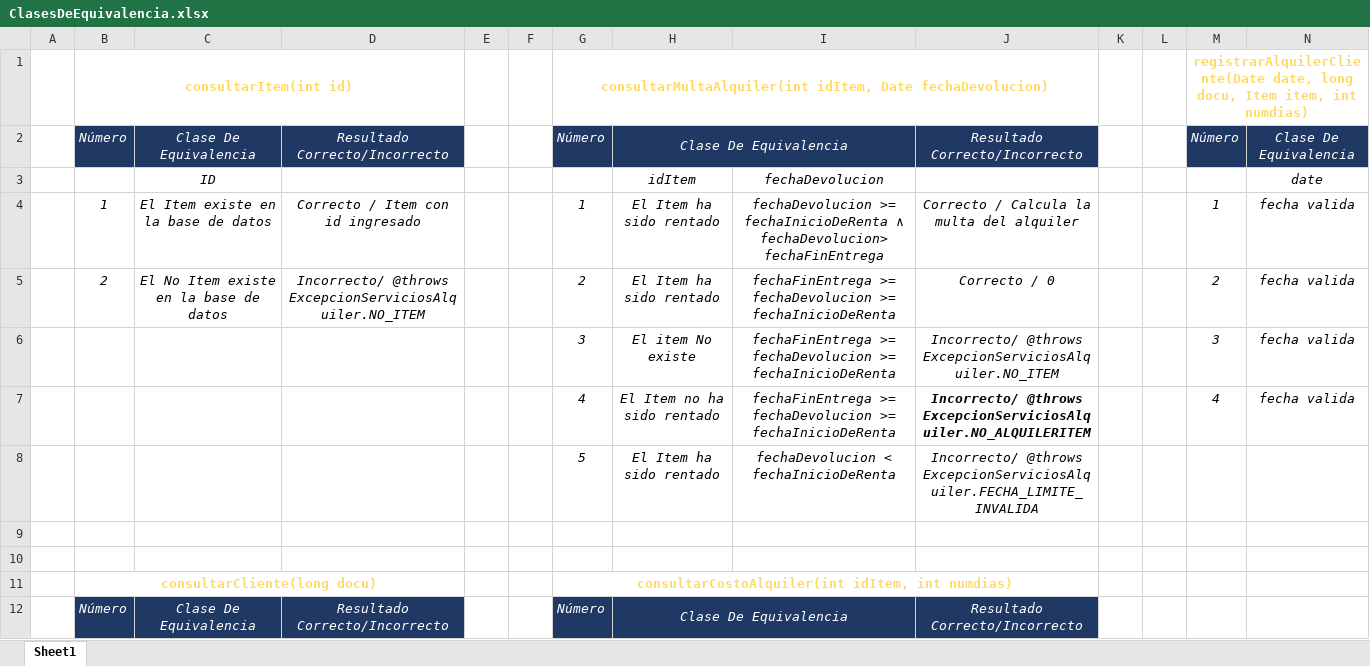
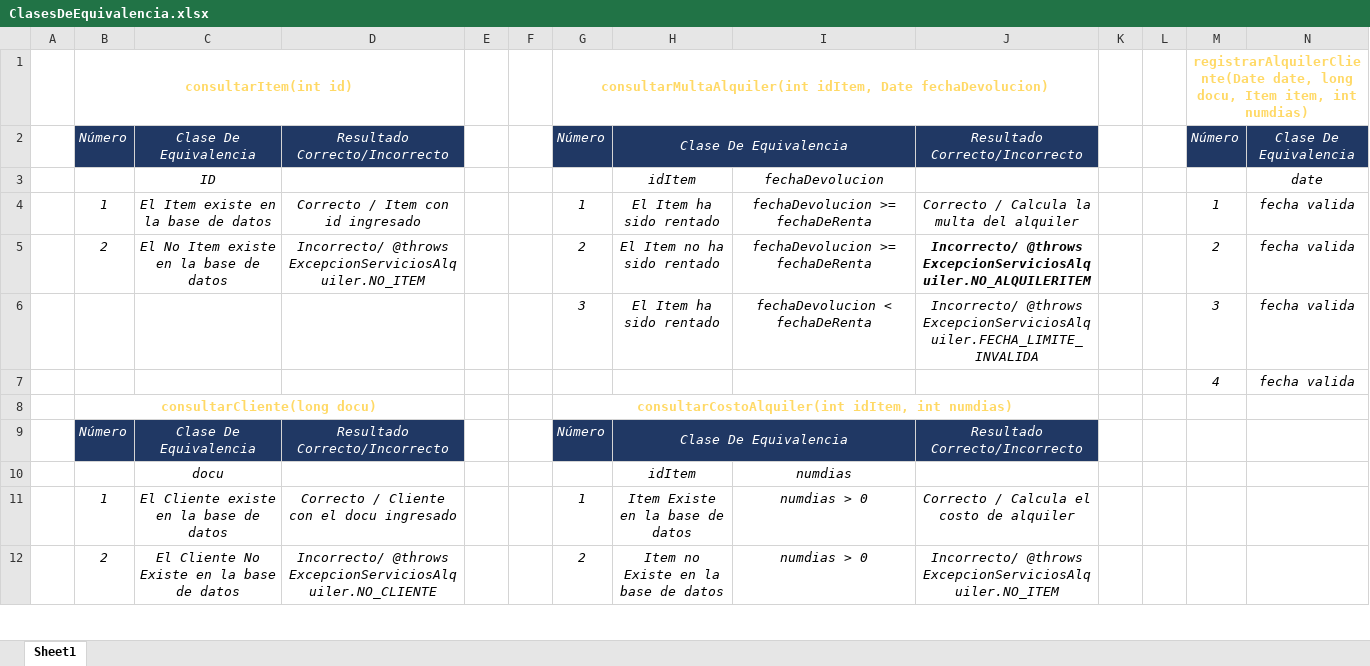
Before and after one commit to Ersocaut/CVDS, an Excel workbook: CVDS-LAB08/ClasesDeEquivalencia.xlsx, sheet Sheet1, drawn as a sheet; only a part is shown; the shorter side is filled out with more unchanged rows; values as stored, in another font and other column widths than the file's, no borders; rows hold the shown columns only; the diff names each change by its address in the sheet, - before the commit and + after, or states it on an @@ line.

```diff
--- a/CVDS-LAB08/ClasesDeEquivalencia.xlsx (sheet Sheet1)
+++ b/CVDS-LAB08/ClasesDeEquivalencia.xlsx (sheet Sheet1)
-I4: fechaDevolucion >= fechaInicioDeRenta ∧ fechaDevolucion> fechaFinEntrega
+I4: fechaDevolucion >= fechaDeRenta
-H5: El Item ha sido rentado
+H5: El Item no ha sido rentado
-I5: fechaFinEntrega >= fechaDevolucion >= fechaInicioDeRenta
+I5: fechaDevolucion >= fechaDeRenta
-J5: Correcto / 0
+J5: Incorrecto/ @throws ExcepcionServiciosAlquiler.NO_ALQUILERITEM
-J5 bold: off
+J5 bold: on
-H6: El item No existe
+H6: El Item ha sido rentado
-I6: fechaFinEntrega >= fechaDevolucion >= fechaInicioDeRenta
+I6: fechaDevolucion < fechaDeRenta
-J6: Incorrecto/ @throws ExcepcionServiciosAlquiler.NO_ITEM
+J6: Incorrecto/ @throws ExcepcionServiciosAlquiler.FECHA_LIMITE_INVALIDA
-G7: 4
+G7: (empty)
-H7: El Item no ha sido rentado
+H7: (empty)
-I7: fechaFinEntrega >= fechaDevolucion >= fechaInicioDeRenta
+I7: (empty)
-J7: Incorrecto/ @throws ExcepcionServiciosAlquiler.NO_ALQUILERITEM
+J7: (empty)
-row 8:  |  |  |  |  |  | 5 | El Item ha sido rentado | fechaDevolucion < fechaInicioDeRenta | Incorrecto/ @throws ExcepcionServiciosAlquiler.FECHA_LIMITE_INVALIDA
-row 9: (empty)
-row 10: (empty)
```
Also changed, not shown: 1 other file.
